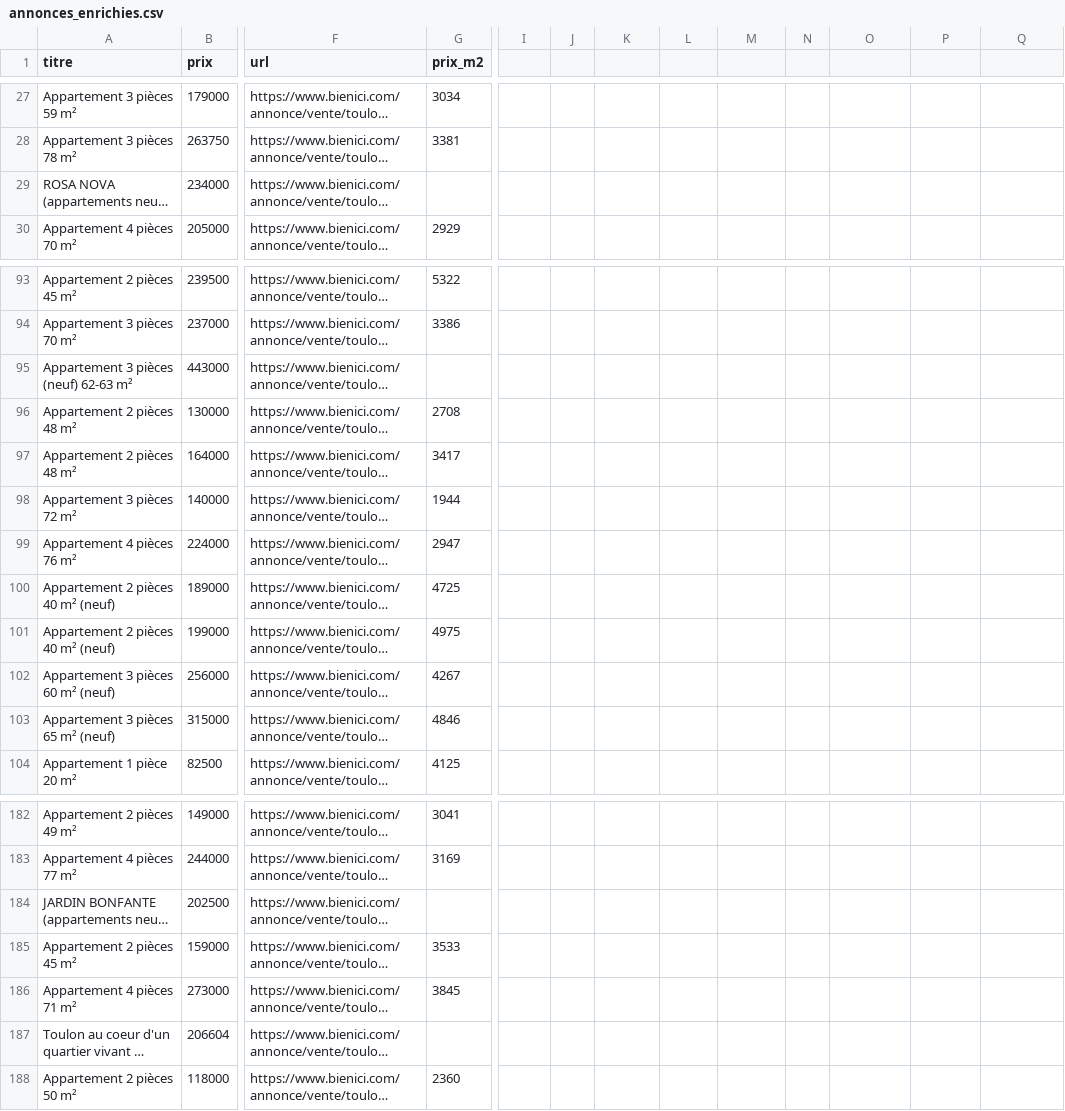
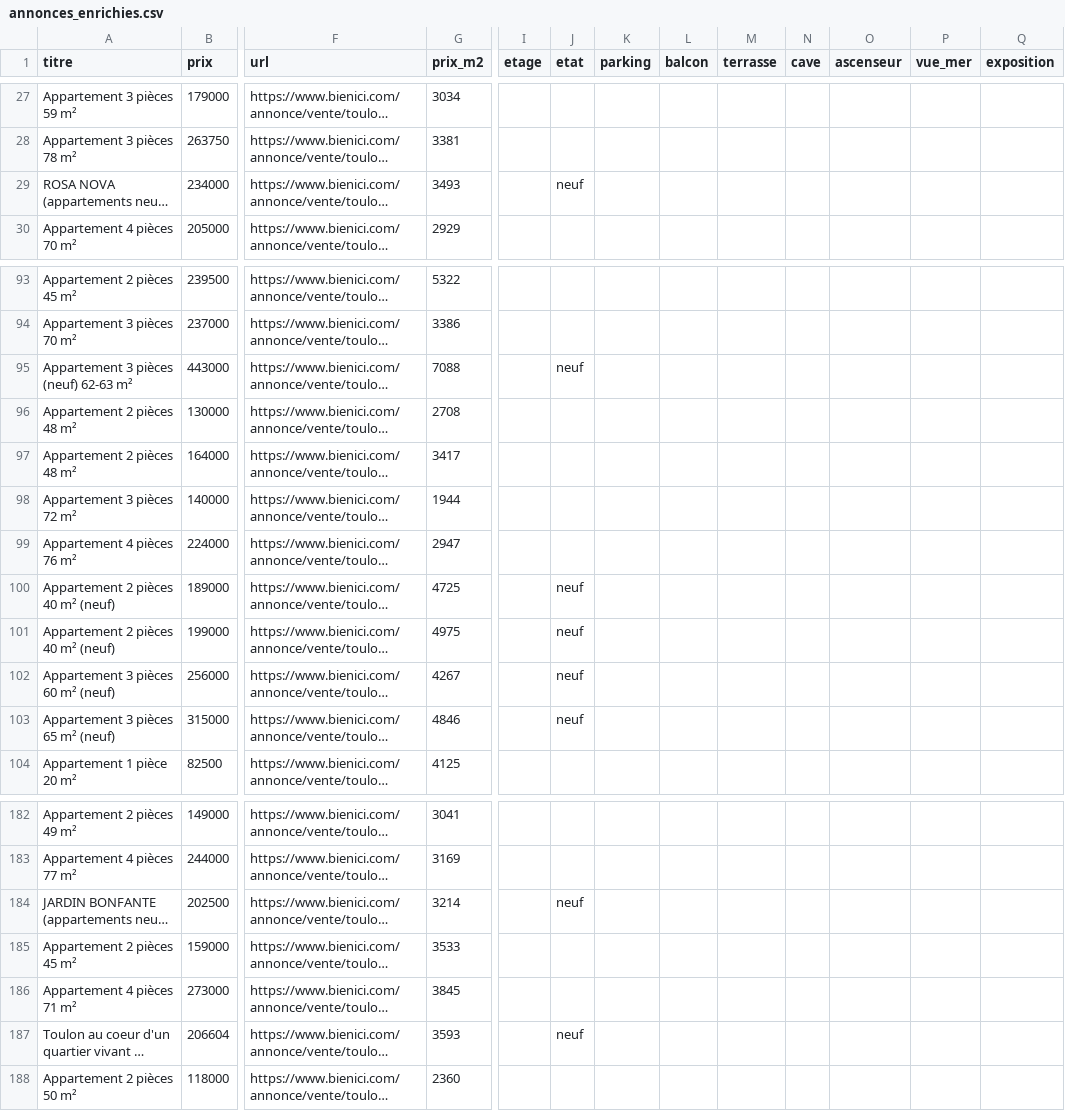
Before and after one commit to nidouillet-mba-2026/projet-1-observatoire-immobilier-super-ai-team, a CSV file: data/annonces_enrichies.csv, drawn as a sheet; only a part is shown, gaps mark what is left out; long unchanged cells end in …; the diff names each change by its address in the sheet, - before the commit and + after, or states it on an @@ line.

Commit message:
maj description

```diff
--- a/data/annonces_enrichies.csv
+++ b/data/annonces_enrichies.csv
-I1: (empty)
+I1: etage
-J1: (empty)
+J1: etat
-K1: (empty)
+K1: parking
-L1: (empty)
+L1: balcon
-M1: (empty)
+M1: terrasse
-N1: (empty)
+N1: cave
-O1: (empty)
+O1: ascenseur
-P1: (empty)
+P1: vue_mer
-Q1: (empty)
+Q1: exposition
-G29 (prix_m2): (empty)
+G29 (prix_m2): 3493
-J29 (etat): (empty)
+J29 (etat): neuf
-G95 (prix_m2): (empty)
+G95 (prix_m2): 7088
-J95 (etat): (empty)
+J95 (etat): neuf
-J100:J103 (etat): (empty)
+J100:J103 (etat): neuf
-G184 (prix_m2): (empty)
+G184 (prix_m2): 3214
-J184 (etat): (empty)
+J184 (etat): neuf
-G187 (prix_m2): (empty)
+G187 (prix_m2): 3593
-J187 (etat): (empty)
+J187 (etat): neuf
```
Also changed, not shown: 7 other files.
